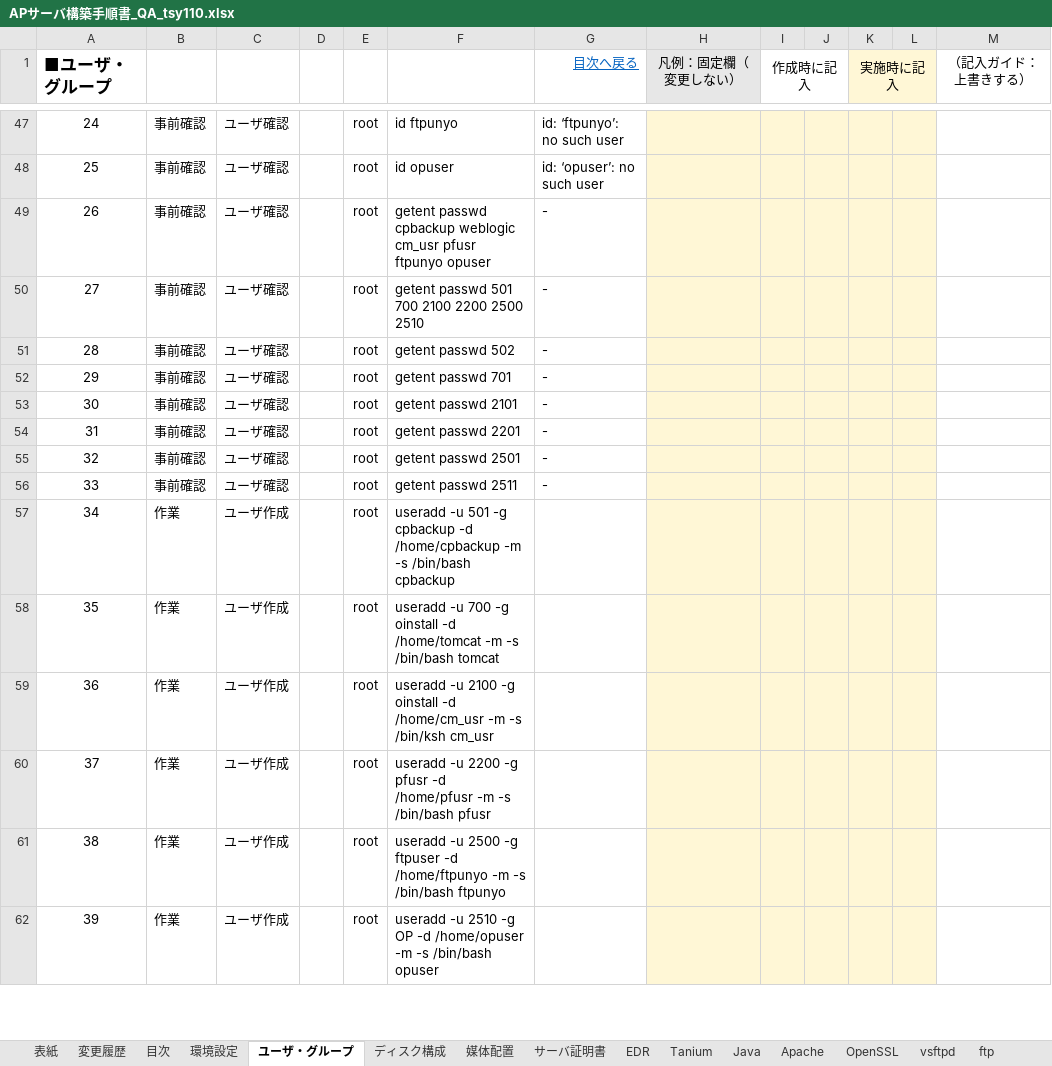
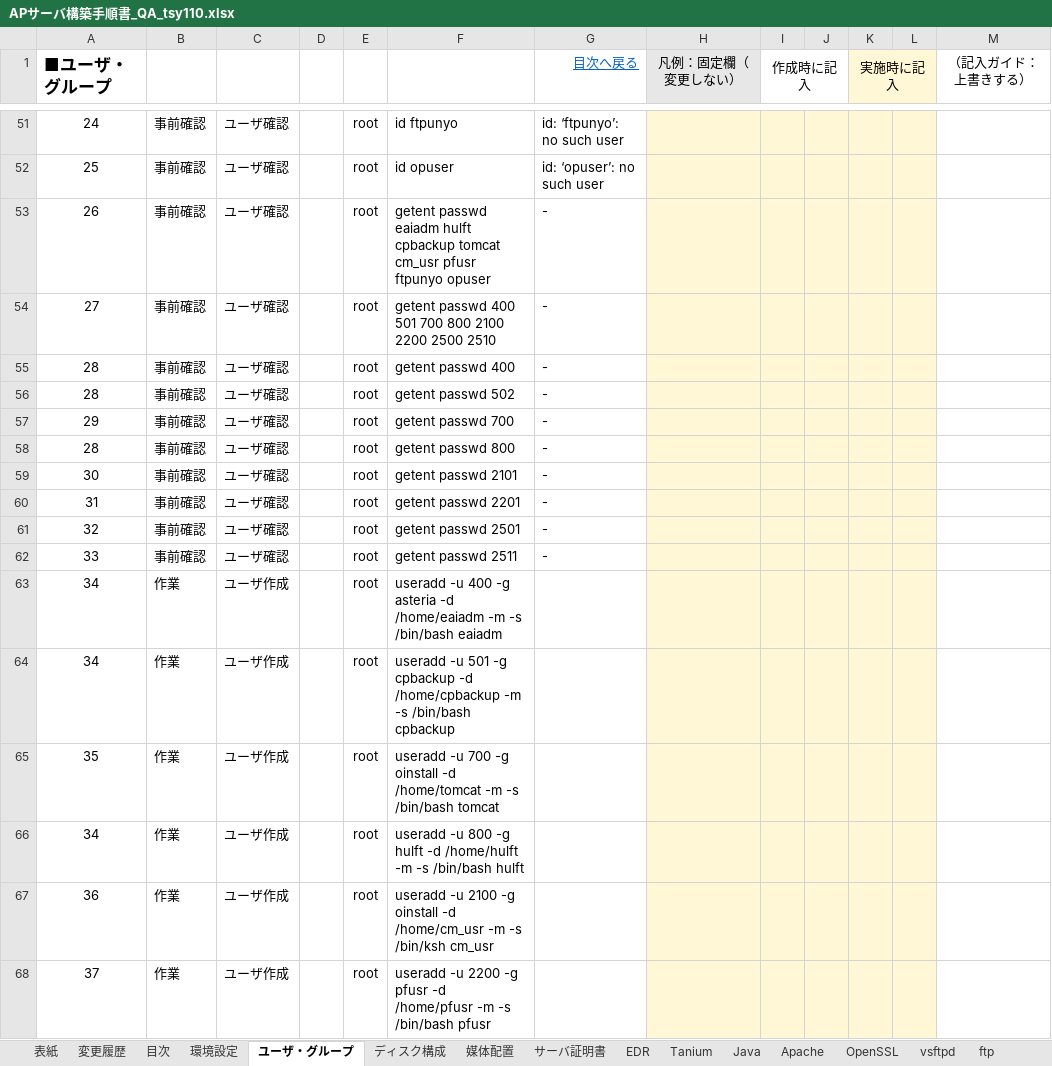
Before and after one commit to ChivasTang/SystemMigration, an Excel workbook: APサーバ構築手順書_QA_tsy110.xlsx, sheet ユーザ・グループ, drawn as a sheet; only a part is shown, gaps mark what is left out; the shorter side is filled out with more unchanged rows; values as stored, in another font and other column widths than the file's, no borders; conditional formats not drawn; addresses are those after the commit; the diff covers the shown part only; the diff names each change by its address in the sheet, - before the commit and + after, or states it on an @@ line.

```diff
--- a/APサーバ構築手順書_QA_tsy110.xlsx (sheet ユーザ・グループ)
+++ b/APサーバ構築手順書_QA_tsy110.xlsx (sheet ユーザ・グループ)
-F53: getent passwd cpbackup weblogic cm_usr pfusr…
+F53: getent passwd eaiadm hulft cpbackup tomcat cm_usr pfusr…
-F54: getent passwd 501 700 2100 2200 2500 2510
+F54: getent passwd 400 501 700 800 2100 2200 2500 2510
+row 55: 28 | 事前確認 | ユーザ確認 |  | root | getent passwd 400 | -
-F57: getent passwd 701
+F57: getent passwd 700
+row 58: 28 | 事前確認 | ユーザ確認 |  | root | getent passwd 800 | -
+row 63: 34 | 作業 | ユーザ作成 |  | root | useradd -u 400 -g asteria -d /home/eaiadm -m -s /bin/bash eaiadm
+row 66: 34 | 作業 | ユーザ作成 |  | root | useradd -u 800 -g hulft -d /home/hulft -m -s /bin/bash hulft
```
Also changed, not shown: 12 added rows and 8 edited cells elsewhere in this sheet, sheet Asteria, sheet Tomcat, sheet Java, sheet DBClient, sheet 媒体配置, sheet サーバ証明書, 2 more sheets, hidden cells, 6 other files.
